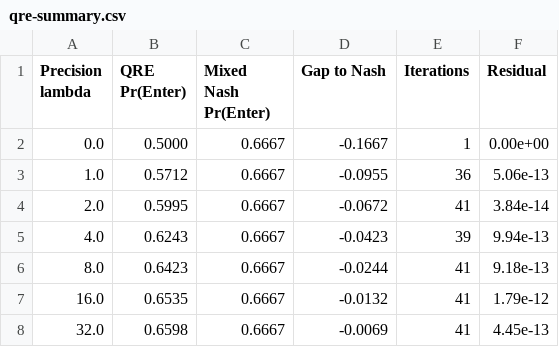
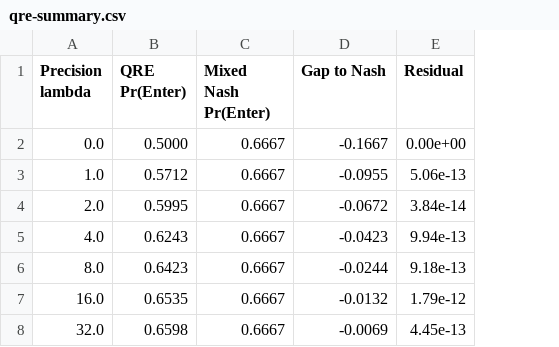
Before and after one commit to rawatpranjal/after-quant-econ, a CSV file: game-theory/quantal-response-equilibrium/tables/qre-summary.csv, drawn as a sheet; the diff names each change by its address in the sheet, - before the commit and + after, or states it on an @@ line.

```diff
--- a/game-theory/quantal-response-equilibrium/tables/qre-summary.csv
+++ b/game-theory/quantal-response-equilibrium/tables/qre-summary.csv
-column E (Iterations), rows 2-8: 1 | 36 | 41 | 39 | 41 | 41 | 41
```
Also changed, not shown: 4 other files.
